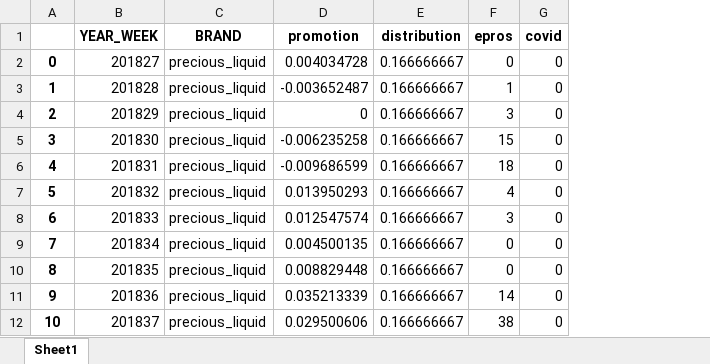
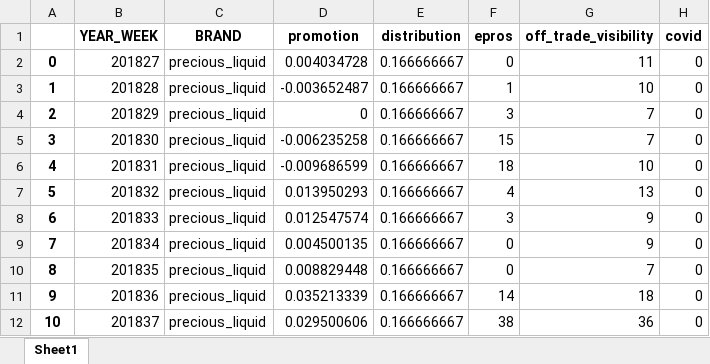
Before and after one commit to alex0267/marketing_mix_model_product, an Excel workbook: OUTPUT_DF/control_df.xlsx, sheet Sheet1, drawn as a sheet; only a part is shown; values as stored, in another font and other column widths than the file's, no borders; the diff names each change by its address in the sheet, - before the commit and + after, or states it on an @@ line.

```diff
--- a/OUTPUT_DF/control_df.xlsx (sheet Sheet1)
+++ b/OUTPUT_DF/control_df.xlsx (sheet Sheet1)
+column G (off_trade_visibility), rows 2-12: 11 | 10 | 7 | 7 | 10 | 13 | 9 | 9 | 7 | 18 | 36
```
Also changed, not shown: OUTPUT_DF/TP5_upliftSummary.xlsx, OUTPUT_DF/feature_df.xlsx, 8 other files.
